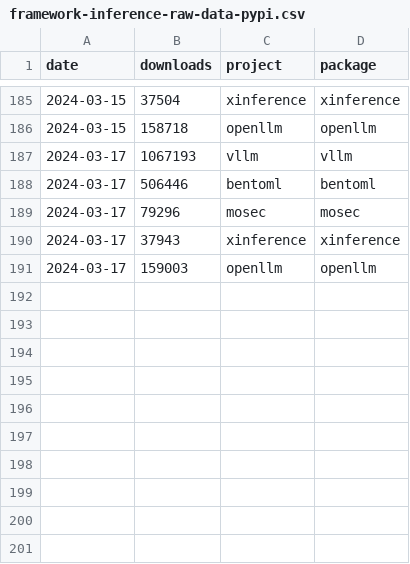
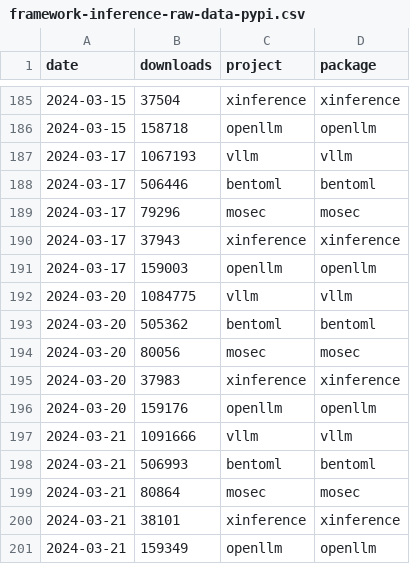
Before and after one commit to tensorchord/ai-infra-statistics, a CSV file: framework-inference-raw-data-pypi.csv, drawn as a sheet; only a part is shown, gaps mark what is left out.

```diff
--- a/framework-inference-raw-data-pypi.csv
+++ b/framework-inference-raw-data-pypi.csv
@@ -191 +191,11 @@ date,downloads,project,package
 2024-03-17,159003,openllm,openllm
+2024-03-20,1084775,vllm,vllm
+2024-03-20,505362,bentoml,bentoml
+2024-03-20,80056,mosec,mosec
+2024-03-20,37983,xinference,xinference
+2024-03-20,159176,openllm,openllm
+2024-03-21,1091666,vllm,vllm
+2024-03-21,506993,bentoml,bentoml
+2024-03-21,80864,mosec,mosec
+2024-03-21,38101,xinference,xinference
+2024-03-21,159349,openllm,openllm
```
Also changed, not shown: framework-llm-raw-data-pypi.csv, inference-local-raw-data-pypi.csv, 3 other files.
